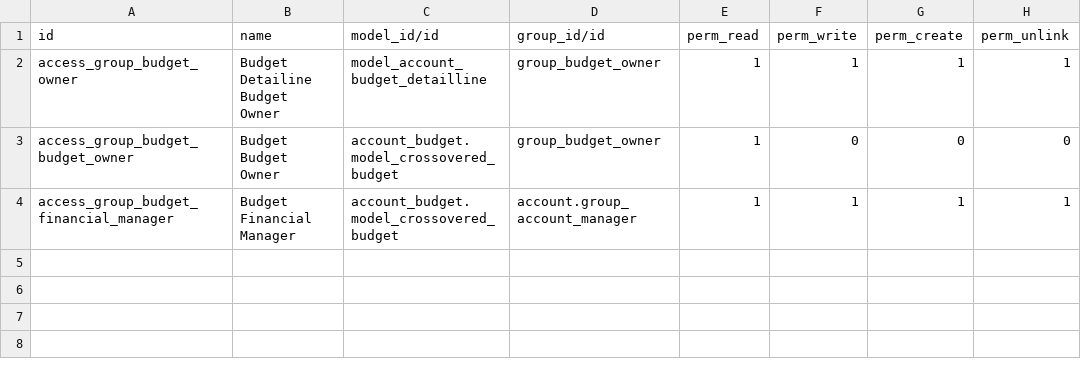
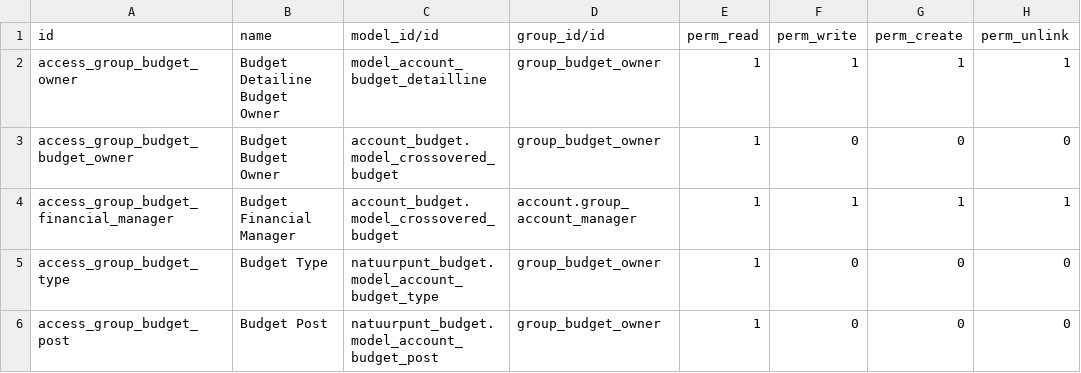
Before and after one commit to smart-solution/natuurpunt-budget, a CSV file: account_budget_detailline/security/ir.model.access.csv, drawn as a sheet.

Commit message:
Added access rights for budget post and budget type

```diff
--- a/account_budget_detailline/security/ir.model.access.csv
+++ b/account_budget_detailline/security/ir.model.access.csv
@@ -4 +4,3 @@ access_group_budget_budget_owner,"Budget Budget Owner",account_budget.model_cros
 access_group_budget_financial_manager,"Budget Financial Manager",account_budget.model_crossovered_budget,account.group_account_manager,1,1,1,1
+access_group_budget_type,"Budget Type",natuurpunt_budget.model_account_budget_type,group_budget_owner,1,0,0,0
+access_group_budget_post,"Budget Post",natuurpunt_budget.model_account_budget_post,group_budget_owner,1,0,0,0
```
